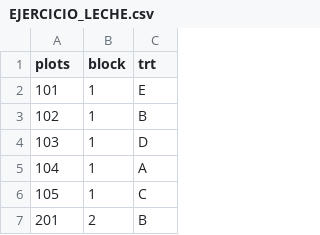
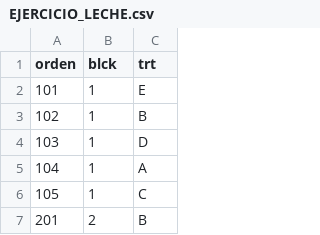
Before and after one commit to orlandokoka1980/Pr-ctica1, a CSV file: EJERCICIO_LECHE.csv, drawn as a sheet; only a part is shown.

Commit message:
Add files via upload

```diff
--- a/EJERCICIO_LECHE.csv
+++ b/EJERCICIO_LECHE.csv
@@ -1,2 +1,2 @@
-plots;block;trt
+orden;blck;trt
 101;1;E
```
